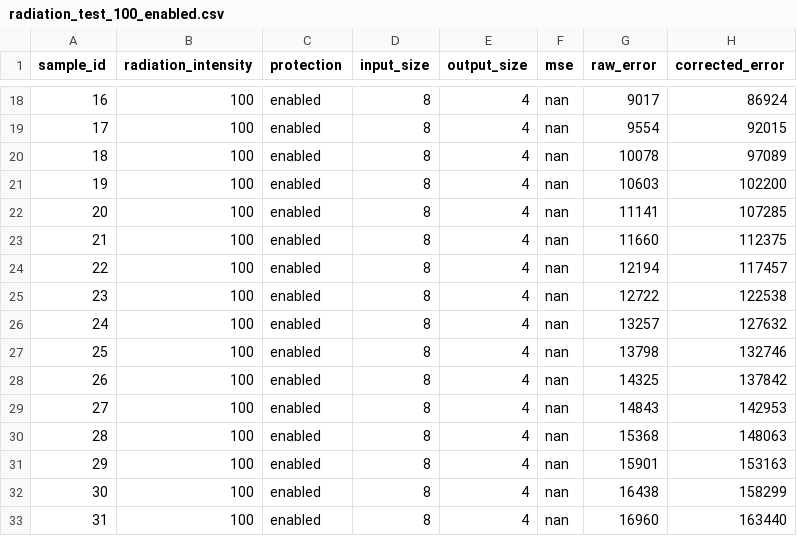
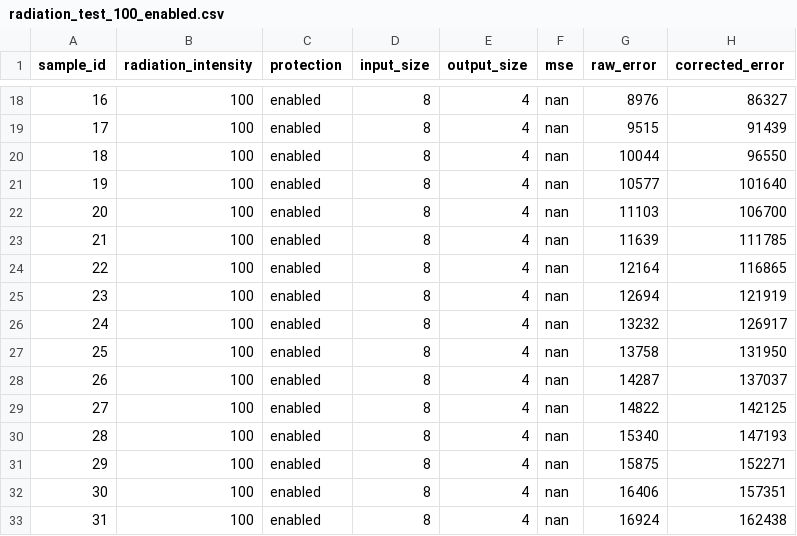
Before and after one commit to r0nlt/healthcare, a CSV file: radiation_test_100_enabled.csv, drawn as a sheet; only a part is shown, gaps mark what is left out; the diff covers the shown part only.

```diff
--- a/radiation_test_100_enabled.csv
+++ b/radiation_test_100_enabled.csv
@@ -18,16 +18,16 @@ sample_id,radiation_intensity,protection,input_size,output_size,mse,raw_error,co
-16,100,enabled,8,4,nan,9017,86924
-17,100,enabled,8,4,nan,9554,92015
-18,100,enabled,8,4,nan,10078,97089
-19,100,enabled,8,4,nan,10603,102200
-20,100,enabled,8,4,nan,11141,107285
-21,100,enabled,8,4,nan,11660,112375
-22,100,enabled,8,4,nan,12194,117457
-23,100,enabled,8,4,nan,12722,122538
-24,100,enabled,8,4,nan,13257,127632
-25,100,enabled,8,4,nan,13798,132746
-26,100,enabled,8,4,nan,14325,137842
-27,100,enabled,8,4,nan,14843,142953
-28,100,enabled,8,4,nan,15368,148063
-29,100,enabled,8,4,nan,15901,153163
-30,100,enabled,8,4,nan,16438,158299
-31,100,enabled,8,4,nan,16960,163440
+16,100,enabled,8,4,nan,8976,86327
+17,100,enabled,8,4,nan,9515,91439
+18,100,enabled,8,4,nan,10044,96550
+19,100,enabled,8,4,nan,10577,101640
+20,100,enabled,8,4,nan,11103,106700
+21,100,enabled,8,4,nan,11639,111785
+22,100,enabled,8,4,nan,12164,116865
+23,100,enabled,8,4,nan,12694,121919
+24,100,enabled,8,4,nan,13232,126917
+25,100,enabled,8,4,nan,13758,131950
+26,100,enabled,8,4,nan,14287,137037
+27,100,enabled,8,4,nan,14822,142125
+28,100,enabled,8,4,nan,15340,147193
+29,100,enabled,8,4,nan,15875,152271
+30,100,enabled,8,4,nan,16406,157351
+31,100,enabled,8,4,nan,16924,162438
```
Also changed, not shown: 168 edited cells elsewhere in this file, monte_carlo_results.csv, radiation_test_100_disabled.csv, 22 other files.
